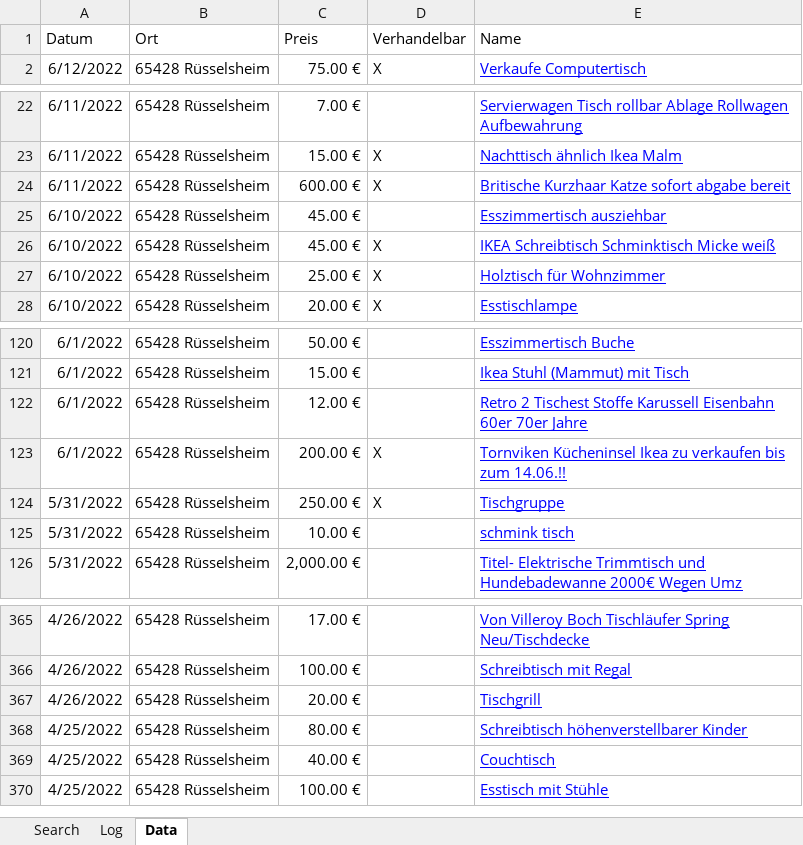
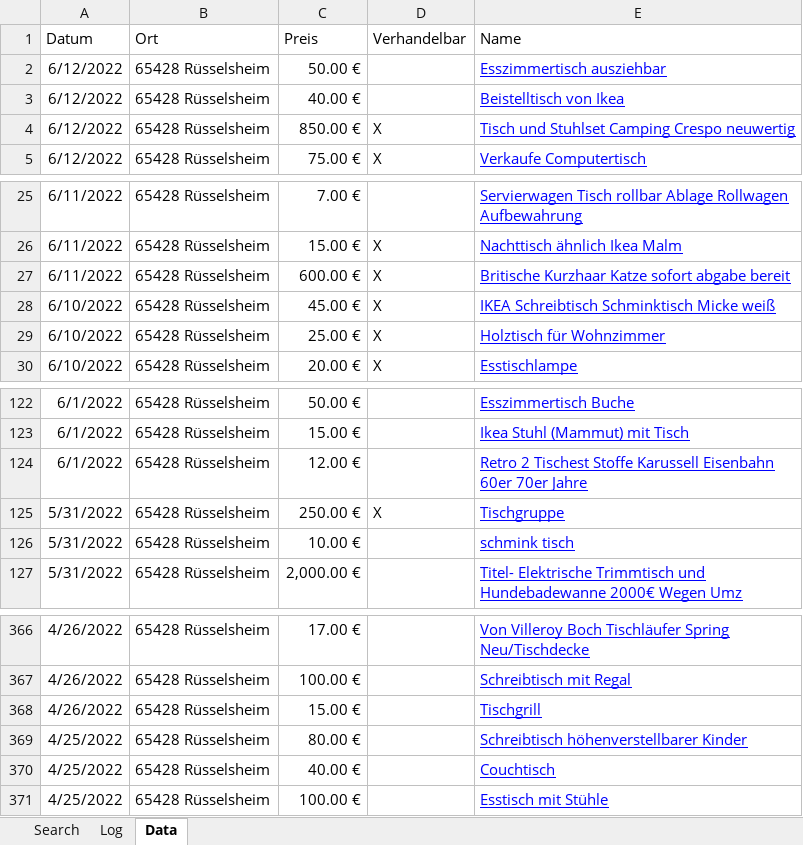
Before and after one commit to MrMame/WebScraper, an Excel workbook: src/EBayKleinanzeigenScraper.xlsm, sheet Data, drawn as a sheet; only a part is shown, gaps mark what is left out; values as stored, in another font and other column widths than the file's, no borders; table styles not drawn; removed rows and columns are numbered as before the commit, all else as after; the diff names each change by its address in the sheet, - before the commit and + after, or states it on an @@ line.

```diff
--- a/src/EBayKleinanzeigenScraper.xlsm (sheet Data)
+++ b/src/EBayKleinanzeigenScraper.xlsm (sheet Data)
+row 2: 6/12/2022 | 65428 Rüsselsheim | 50.00 € |  | Esszimmertisch ausziehbar
+row 3: 6/12/2022 | 65428 Rüsselsheim | 40.00 € |  | Beistelltisch von Ikea
+row 4: 6/12/2022 | 65428 Rüsselsheim | 850.00 € | X | Tisch und Stuhlset Camping Crespo neuwertig
-row 25: 6/10/2022 | 65428 Rüsselsheim | 45.00 € |  | Esszimmertisch ausziehbar
-row 123: 6/1/2022 | 65428 Rüsselsheim | 200.00 € | X | Tornviken Kücheninsel Ikea zu verkaufen bis zum 14.06.!!
-C368 (Preis): 20.00 €
+C368 (Preis): 15.00 €
```
Also changed, not shown: sheet Log, charts or pictures, 3 other files.
